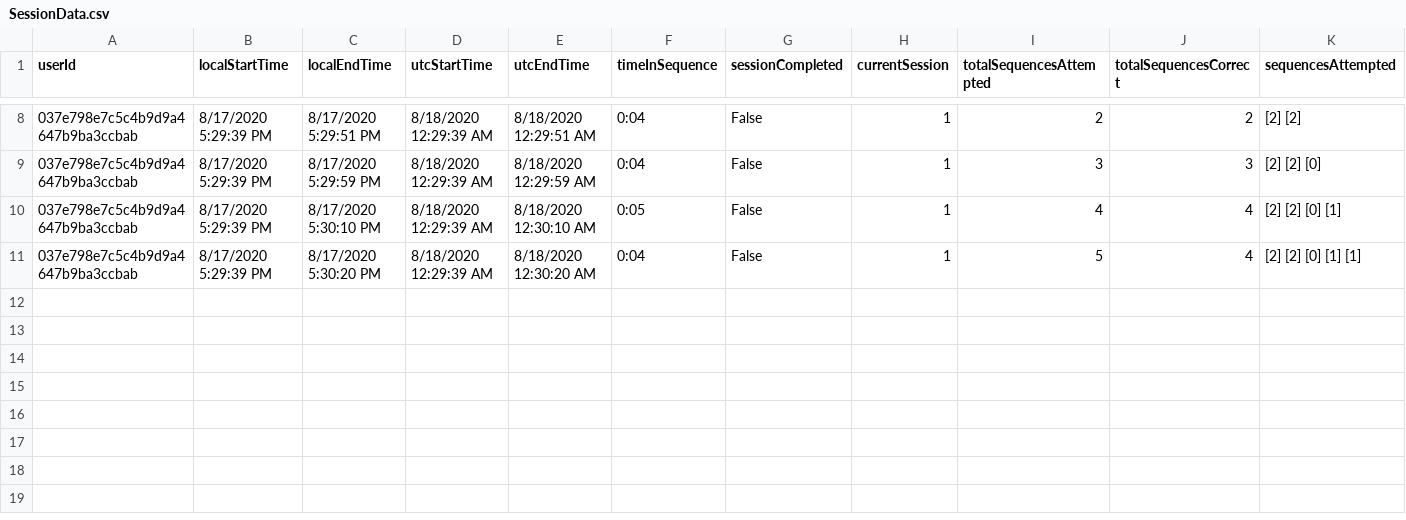
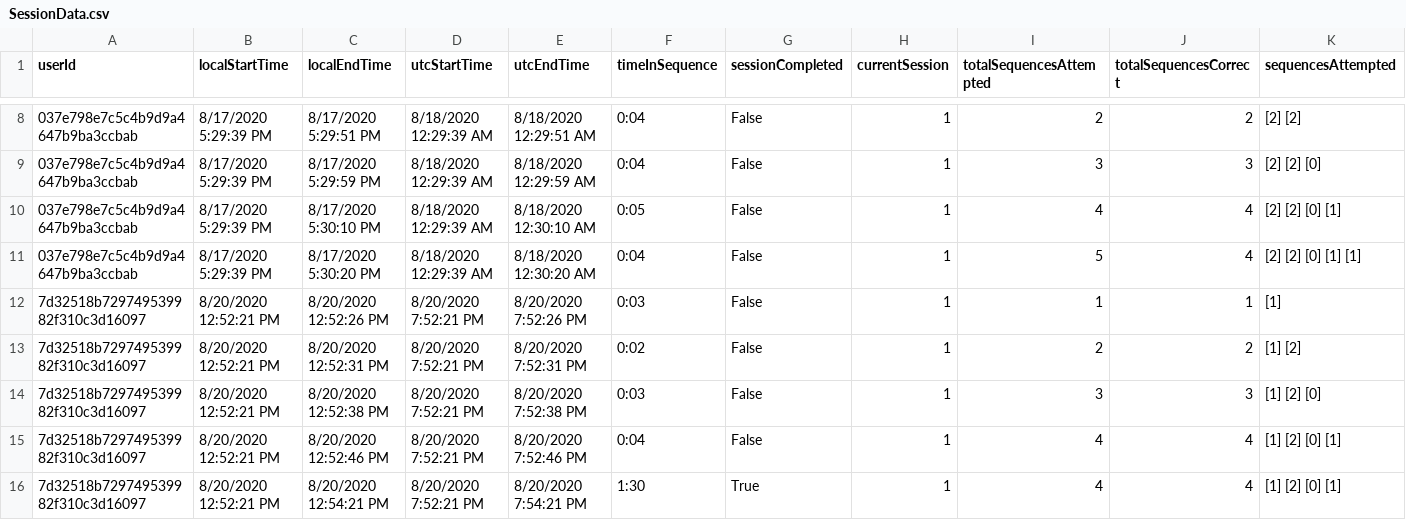
Before and after one commit to ReGame-VR/ReGame-Cognitive-Project, a CSV file: ReGameCognitive/Assets/Resources/SessionData.csv, drawn as a sheet; only a part is shown, gaps mark what is left out; rows hold the shown columns only; the diff names each change by its address in the sheet, - before the commit and + after, or states it on an @@ line.

Commit message:
select levels
Updated StudyManager, SimonGame, and StopController.cs

```diff
--- a/ReGameCognitive/Assets/Resources/SessionData.csv
+++ b/ReGameCognitive/Assets/Resources/SessionData.csv
+row 12: 7d32518b729749539982f310c3d16097 | 8/20/2020 12:52:21 PM | 8/20/2020 12:52:26 PM | 8/20/2020 7:52:21 PM | 8/20/2020 7:52:26 PM | 0:03 | False | 1 | 1 | 1 | [1]
+row 13: 7d32518b729749539982f310c3d16097 | 8/20/2020 12:52:21 PM | 8/20/2020 12:52:31 PM | 8/20/2020 7:52:21 PM | 8/20/2020 7:52:31 PM | 0:02 | False | 1 | 2 | 2 | [1] [2]
+row 14: 7d32518b729749539982f310c3d16097 | 8/20/2020 12:52:21 PM | 8/20/2020 12:52:38 PM | 8/20/2020 7:52:21 PM | 8/20/2020 7:52:38 PM | 0:03 | False | 1 | 3 | 3 | [1] [2] [0]
+row 15: 7d32518b729749539982f310c3d16097 | 8/20/2020 12:52:21 PM | 8/20/2020 12:52:46 PM | 8/20/2020 7:52:21 PM | 8/20/2020 7:52:46 PM | 0:04 | False | 1 | 4 | 4 | [1] [2] [0] [1]
+row 16: 7d32518b729749539982f310c3d16097 | 8/20/2020 12:52:21 PM | 8/20/2020 12:54:21 PM | 8/20/2020 7:52:21 PM | 8/20/2020 7:54:21 PM | 1:30 | True | 1 | 4 | 4 | [1] [2] [0] [1]
```
Also changed, not shown: 11 other files.
